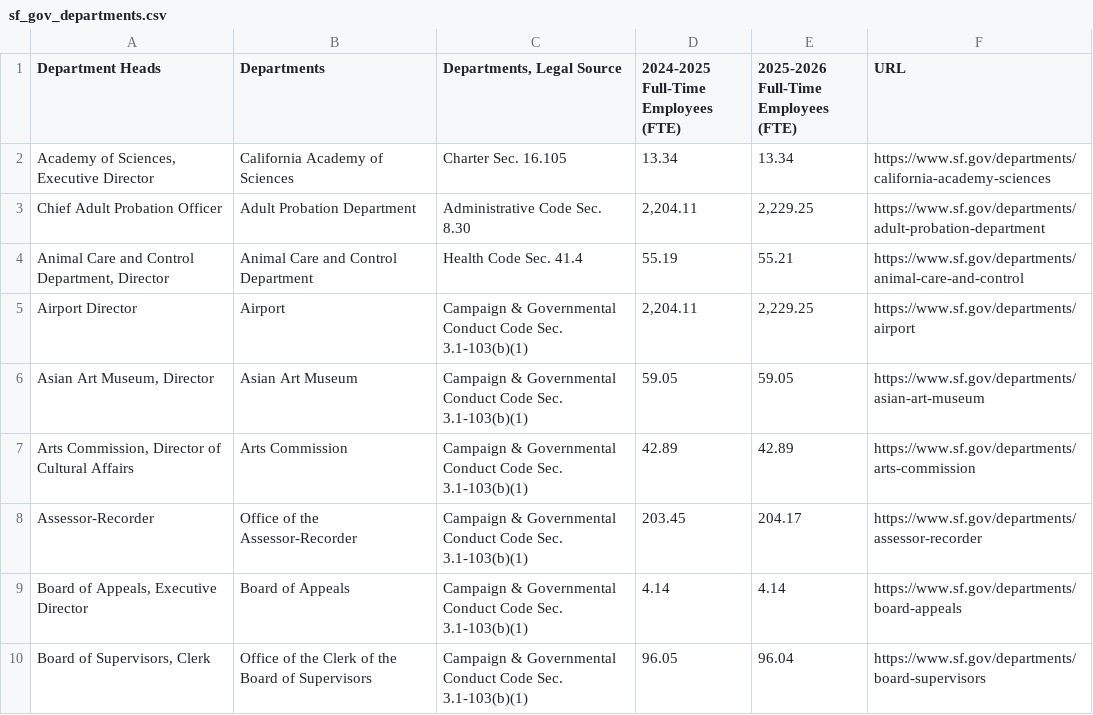
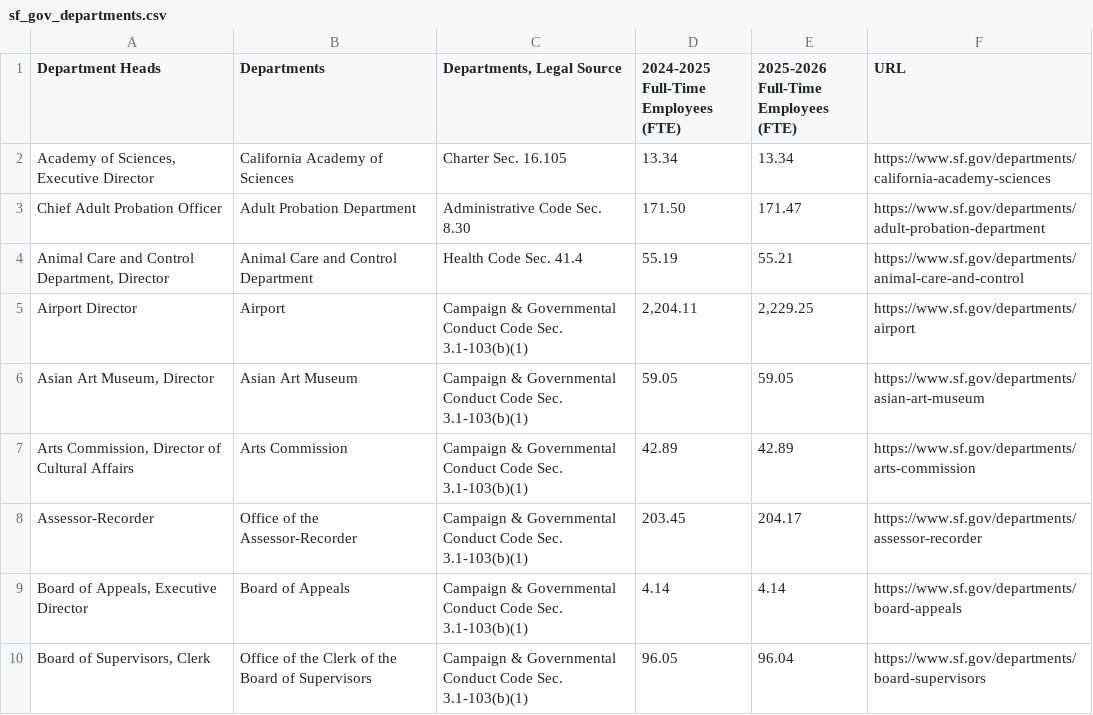
Before and after one commit to m-atoms/sf-gov-entities, a CSV file: sf_gov_departments.csv, drawn as a sheet; only a part is shown.

Commit message:
update adult probation employee count

```diff
--- a/sf_gov_departments.csv
+++ b/sf_gov_departments.csv
@@ -2,3 +2,3 @@
 "Academy of Sciences, Executive Director","California Academy of Sciences","Charter Sec. 16.105","13.34","13.34","https://www.sf.gov/departments/california-academy-sciences"
-"Chief Adult Probation Officer","Adult Probation Department","Administrative Code Sec. 8.30","2,204.11","2,229.25","https://www.sf.gov/departments/adult-probation-department"
+"Chief Adult Probation Officer","Adult Probation Department","Administrative Code Sec. 8.30","171.50","171.47","https://www.sf.gov/departments/adult-probation-department"
 "Animal Care and Control Department, Director","Animal Care and Control Department","Health Code Sec. 41.4","55.19","55.21","https://www.sf.gov/departments/animal-care-and-control"
```
